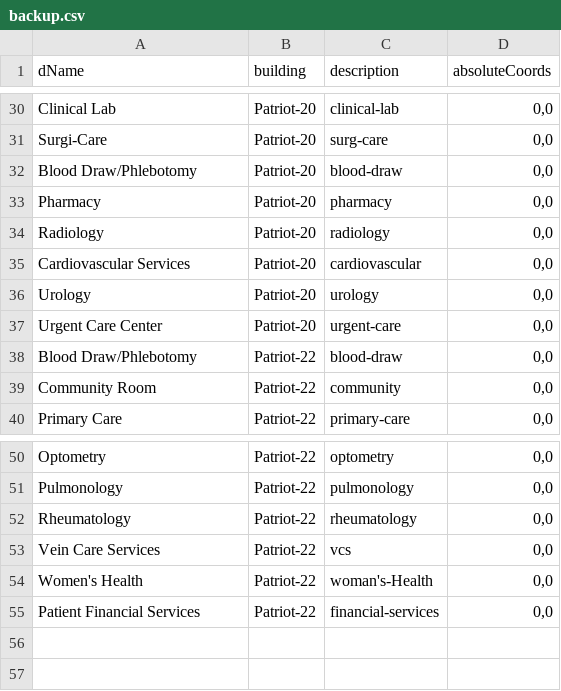
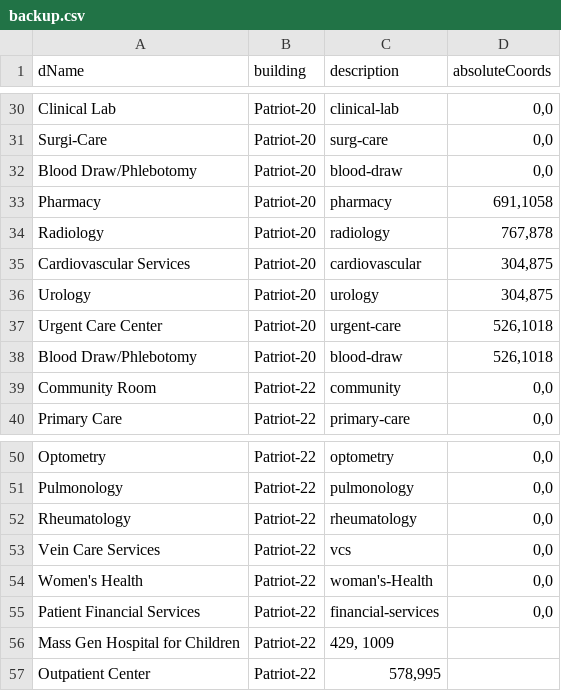
Before and after one commit to rohan908/team-o-copy, a CSV file: apps/backend/src/directorybackup/backup.csv, drawn as a sheet; only a part is shown, gaps mark what is left out.

Commit message:
Update backup.csv

```diff
--- a/apps/backend/src/directorybackup/backup.csv
+++ b/apps/backend/src/directorybackup/backup.csv
@@ -32,8 +32,8 @@ Surgi-Care,Patriot-20,surg-care,"0,0"
 Blood Draw/Phlebotomy,Patriot-20,blood-draw,"0,0"
-Pharmacy,Patriot-20,pharmacy,"0,0"
-Radiology,Patriot-20,radiology,"0,0"
-Cardiovascular Services,Patriot-20,cardiovascular,"0,0"
-Urology,Patriot-20,urology,"0,0"
-Urgent Care Center,Patriot-20,urgent-care,"0,0"
-Blood Draw/Phlebotomy,Patriot-22,blood-draw,"0,0"
+Pharmacy,Patriot-20,pharmacy,"691,1058"
+Radiology,Patriot-20,radiology,"767,878"
+Cardiovascular Services,Patriot-20,cardiovascular,"304,875"
+Urology,Patriot-20,urology,"304,875"
+Urgent Care Center,Patriot-20,urgent-care,"526,1018"
+Blood Draw/Phlebotomy,Patriot-20,blood-draw,"526,1018"
 Community Room,Patriot-22,community,"0,0"
@@ -55 +55,3 @@ Women's Health,Patriot-22,woman's-Health,"0,0"
 Patient Financial Services,Patriot-22,financial-services,"0,0"
+Mass Gen Hospital for Children, Patriot-22, "429, 1009"
+Outpatient Center, Patriot-22, "578,995"
```
